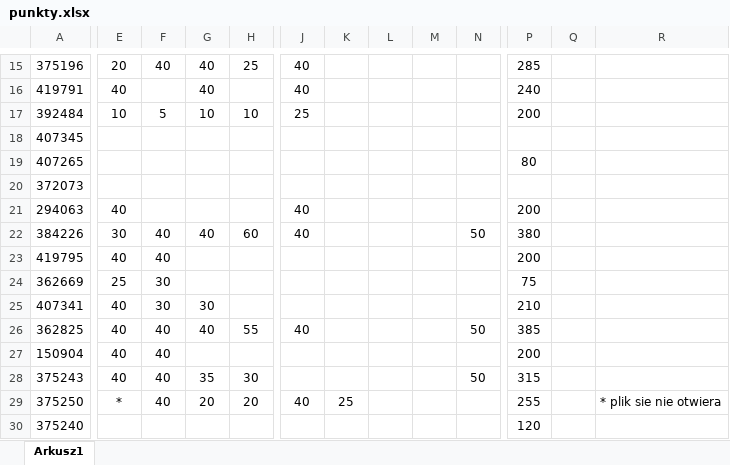
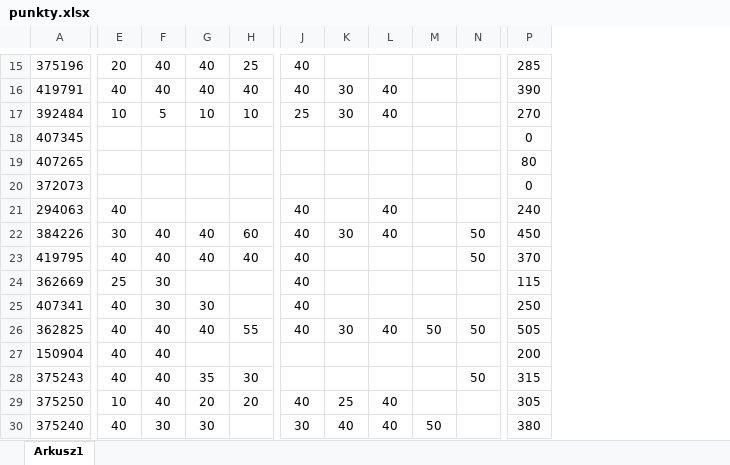
Before and after one commit to emjotde/UMZ, an Excel workbook: Cwiczenia/Punkty/punkty.xlsx, sheet Arkusz1, drawn as a sheet; only a part is shown, gaps mark what is left out; values as stored, in another font and other column widths than the file's, no borders; removed rows and columns are numbered as before the commit, all else as after; the diff covers the shown part only; the diff names each change by its address in the sheet, - before the commit and + after, or states it on an @@ line.

```diff
--- a/Cwiczenia/Punkty/punkty.xlsx (sheet Arkusz1)
+++ b/Cwiczenia/Punkty/punkty.xlsx (sheet Arkusz1)
-column L, empty
+column L, rows 16-30: 40 | 40 |  |  |  | 40 | 40 |  |  |  | 40 |  |  | 40 | 40
-column Q, empty
-column R, row 29: * plik sie nie otwiera
-F16: (empty)
+F16: 40
-H16: (empty)
+H16: 40
-K16:K17: (empty)
+K16:K17: 30
-P16: 240
+P16: 390
-P17: 200
+P17: 270
-P18: (empty)
+P18: 0
-P20: (empty)
+P20: 0
-P21: 200
+P21: 240
-K22: (empty)
+K22: 30
-P22: 380
+P22: 450
-G23: (empty)
+G23: 40
-H23: (empty)
+H23: 40
-J23:J25: (empty)
+J23:J25: 40
-N23: (empty)
+N23: 50
-P23: 200
+P23: 370
-P24: 75
+P24: 115
-P25: 210
+P25: 250
-K26: (empty)
+K26: 30
-M26: (empty)
+M26: 50
-P26: 385
+P26: 505
-E29: *
+E29: 10
-P29: 255
+P29: 305
-E30: (empty)
+E30: 40
-F30: (empty)
+F30: 30
-G30: (empty)
+G30: 30
-J30: (empty)
+J30: 30
-K30: (empty)
+K30: 40
-M30: (empty)
+M30: 50
-P30: 120
+P30: 380
```
Also changed, not shown: 48 edited cells elsewhere in this sheet, formulas that keep their value, 1 other file.
